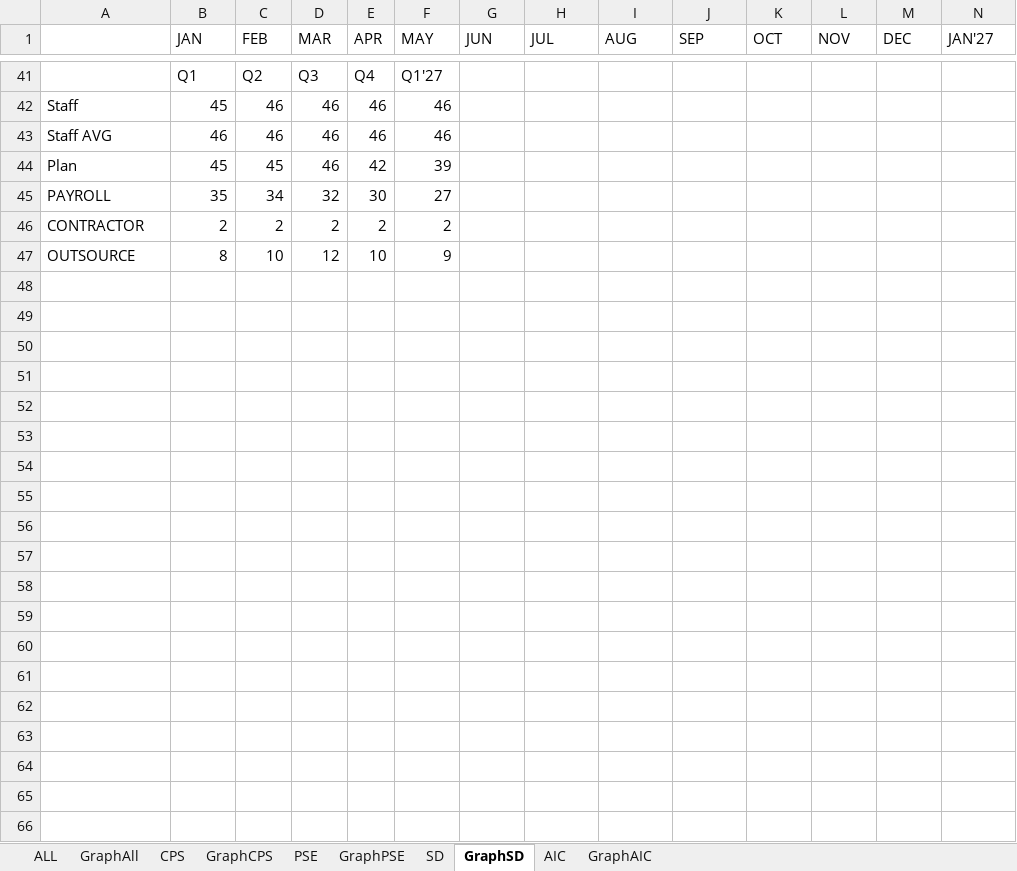
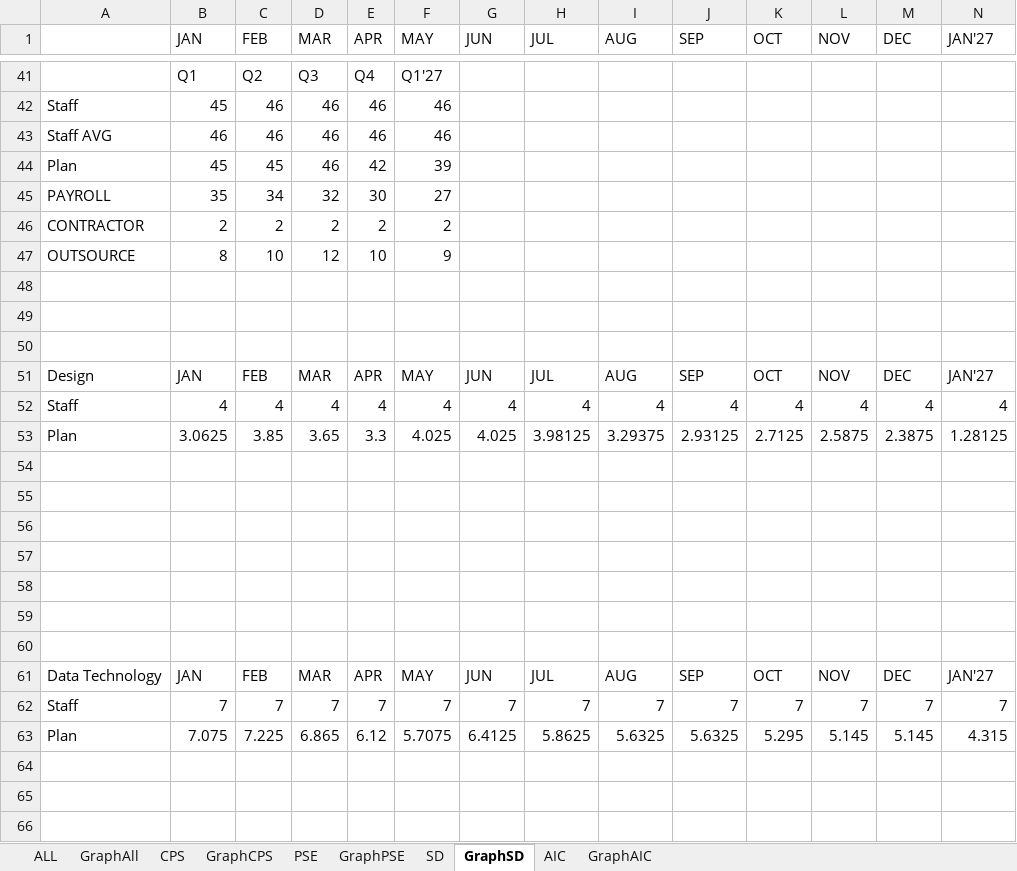
Before and after one commit to wrisr/rm-workforce, an Excel workbook: workforceresult.xlsx, sheet GraphSD, drawn as a sheet; only a part is shown, gaps mark what is left out; values as stored, in another font and other column widths than the file's, no borders; rows hold the shown columns only; the diff covers the shown part only; the diff names each change by its address in the sheet, - before the commit and + after, or states it on an @@ line.

```diff
--- a/workforceresult.xlsx (sheet GraphSD)
+++ b/workforceresult.xlsx (sheet GraphSD)
+row 48: (empty)
+row 49: (empty)
+row 50: (empty)
+row 51: Design | JAN | FEB | MAR | APR | MAY | JUN | JUL | AUG | SEP | OCT | NOV | DEC | JAN'27
+row 52: Staff | 4 | 4 | 4 | 4 | 4 | 4 | 4 | 4 | 4 | 4 | 4 | 4 | 4
+row 53: Plan | 3.0625 | 3.85 | 3.65 | 3.3 | 4.025 | 4.025 | 3.98125 | 3.29375 | 2.93125 | 2.7125 | 2.5875 | 2.3875 | 1.28125
+row 54: (empty)
+row 55: (empty)
+row 56: (empty)
+row 57: (empty)
+row 58: (empty)
+row 59: (empty)
+row 60: (empty)
+row 61: Data Technology | JAN | FEB | MAR | APR | MAY | JUN | JUL | AUG | SEP | OCT | NOV | DEC | JAN'27
+row 62: Staff | 7 | 7 | 7 | 7 | 7 | 7 | 7 | 7 | 7 | 7 | 7 | 7 | 7
+row 63: Plan | 7.075 | 7.225 | 6.865 | 6.12 | 5.7075 | 6.4125 | 5.8625 | 5.6325 | 5.6325 | 5.295 | 5.145 | 5.145 | 4.315
+row 64: (empty)
+row 65: (empty)
+row 66: (empty)
```
Also changed, not shown: 67 added rows elsewhere in this sheet, sheet SD, sheet PSE, sheet GraphAIC, sheet AIC, sheet CPS, sheet GraphPSE, 1 more sheet.
